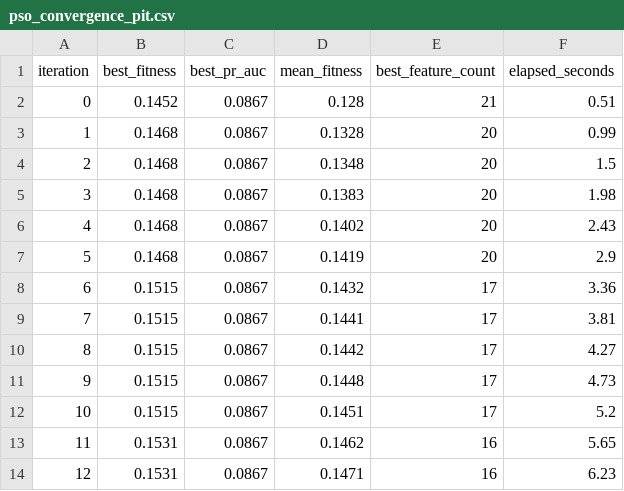
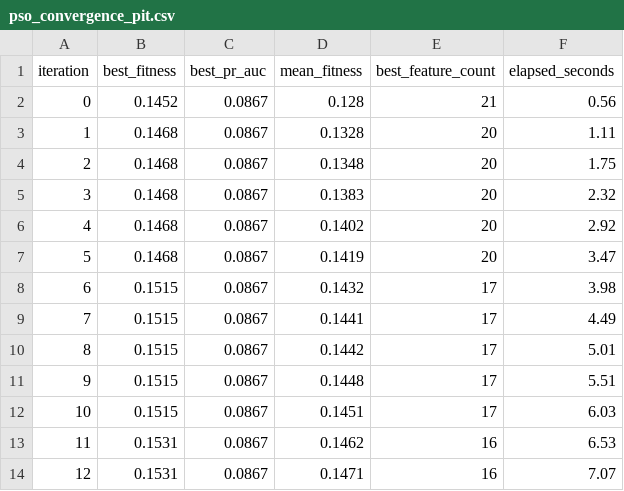
Before and after one commit to hayd6/Global, a CSV file: outputs/controlled_benchmark/pso_convergence_pit.csv, drawn as a sheet.

```diff
--- a/outputs/controlled_benchmark/pso_convergence_pit.csv
+++ b/outputs/controlled_benchmark/pso_convergence_pit.csv
@@ -1,14 +1,14 @@
 iteration,best_fitness,best_pr_auc,mean_fitness,best_feature_count,elapsed_seconds
-0,0.1452,0.0867,0.128,21,0.51
-1,0.1468,0.0867,0.1328,20,0.99
-2,0.1468,0.0867,0.1348,20,1.5
-3,0.1468,0.0867,0.1383,20,1.98
-4,0.1468,0.0867,0.1402,20,2.43
-5,0.1468,0.0867,0.1419,20,2.9
-6,0.1515,0.0867,0.1432,17,3.36
-7,0.1515,0.0867,0.1441,17,3.81
-8,0.1515,0.0867,0.1442,17,4.27
-9,0.1515,0.0867,0.1448,17,4.73
-10,0.1515,0.0867,0.1451,17,5.2
-11,0.1531,0.0867,0.1462,16,5.65
-12,0.1531,0.0867,0.1471,16,6.23
+0,0.1452,0.0867,0.128,21,0.56
+1,0.1468,0.0867,0.1328,20,1.11
+2,0.1468,0.0867,0.1348,20,1.75
+3,0.1468,0.0867,0.1383,20,2.32
+4,0.1468,0.0867,0.1402,20,2.92
+5,0.1468,0.0867,0.1419,20,3.47
+6,0.1515,0.0867,0.1432,17,3.98
+7,0.1515,0.0867,0.1441,17,4.49
+8,0.1515,0.0867,0.1442,17,5.01
+9,0.1515,0.0867,0.1448,17,5.51
+10,0.1515,0.0867,0.1451,17,6.03
+11,0.1531,0.0867,0.1462,16,6.53
+12,0.1531,0.0867,0.1471,16,7.07
```
Also changed, not shown: outputs/controlled_benchmark/baseline_metrics_pit.csv, outputs/controlled_benchmark/metrics_comparison_pit.csv, 5 other files.
